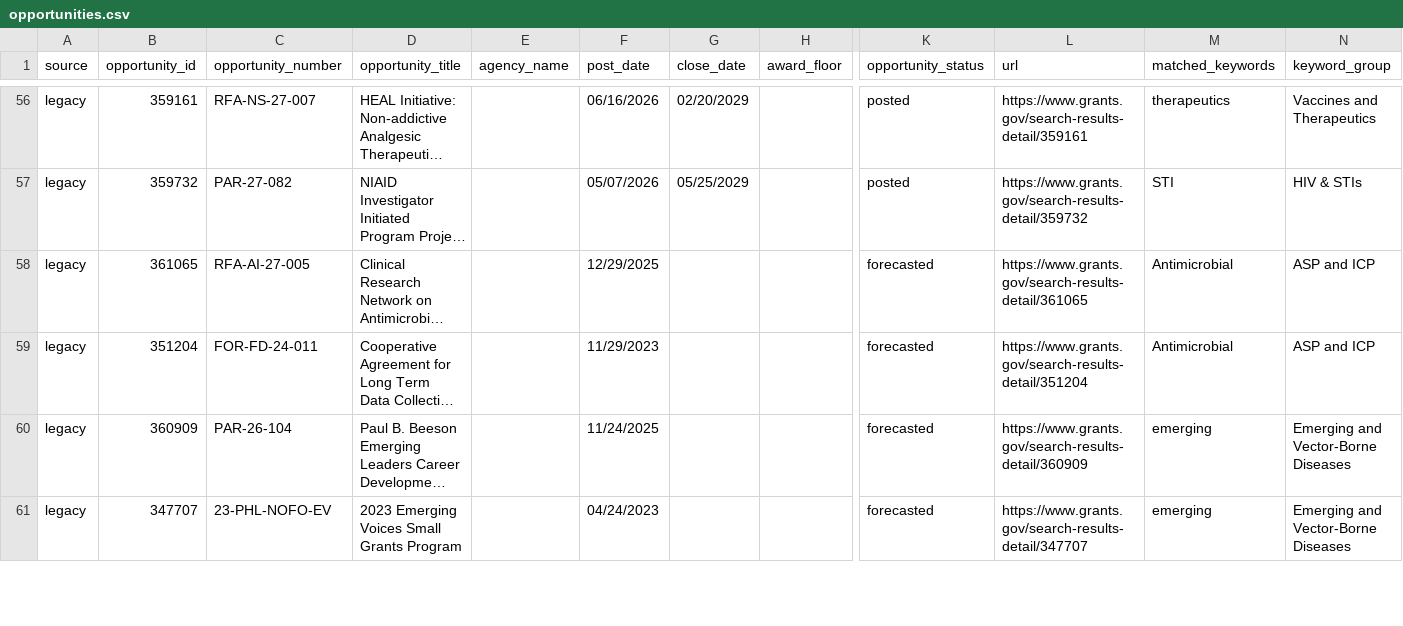
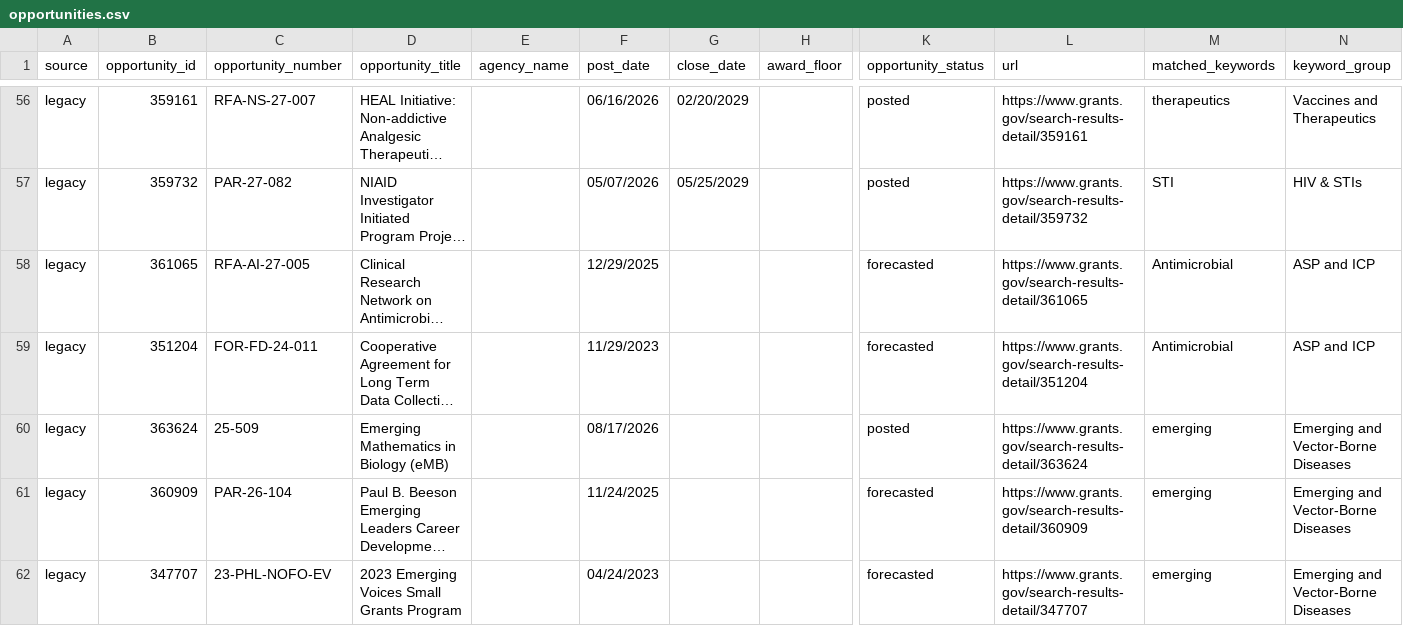
Before and after one commit to wf-id/grantscraper, a CSV file: docs/opportunities.csv, drawn as a sheet; only a part is shown, gaps mark what is left out; long unchanged cells end in …; rows hold the shown columns only; the diff names each change by its address in the sheet, - before the commit and + after, or states it on an @@ line.

```diff
--- a/docs/opportunities.csv
+++ b/docs/opportunities.csv
+row 60: legacy | 363624 | 25-509 | Emerging Mathematics in Biology (eMB) |  | 08/17/2026 |  |  | posted | https://www.grants.gov/search-results-detail/363624 | emerging | Emerging and Vector-Borne Diseases
```
Also changed, not shown: 1 other file.
